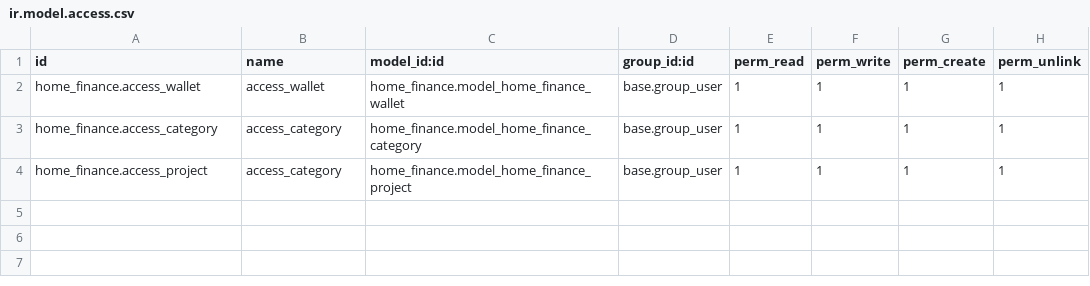
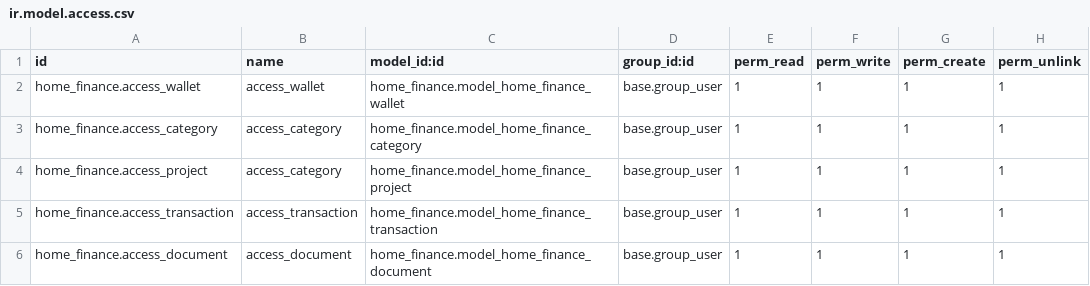
Before and after one commit to tsurkanovm/home-finance-odoo, a CSV file: addons/home_finance/data/ir.model.access.csv, drawn as a sheet.

Commit message:
added transaction document models with menu and views

```diff
--- a/addons/home_finance/data/ir.model.access.csv
+++ b/addons/home_finance/data/ir.model.access.csv
@@ -4 +4,3 @@ home_finance.access_category,access_category,home_finance.model_home_finance_cat
 home_finance.access_project,access_category,home_finance.model_home_finance_project,base.group_user,1,1,1,1
+home_finance.access_transaction,access_transaction,home_finance.model_home_finance_transaction,base.group_user,1,1,1,1
+home_finance.access_document,access_document,home_finance.model_home_finance_document,base.group_user,1,1,1,1
```
Also changed, not shown: 5 other files.
